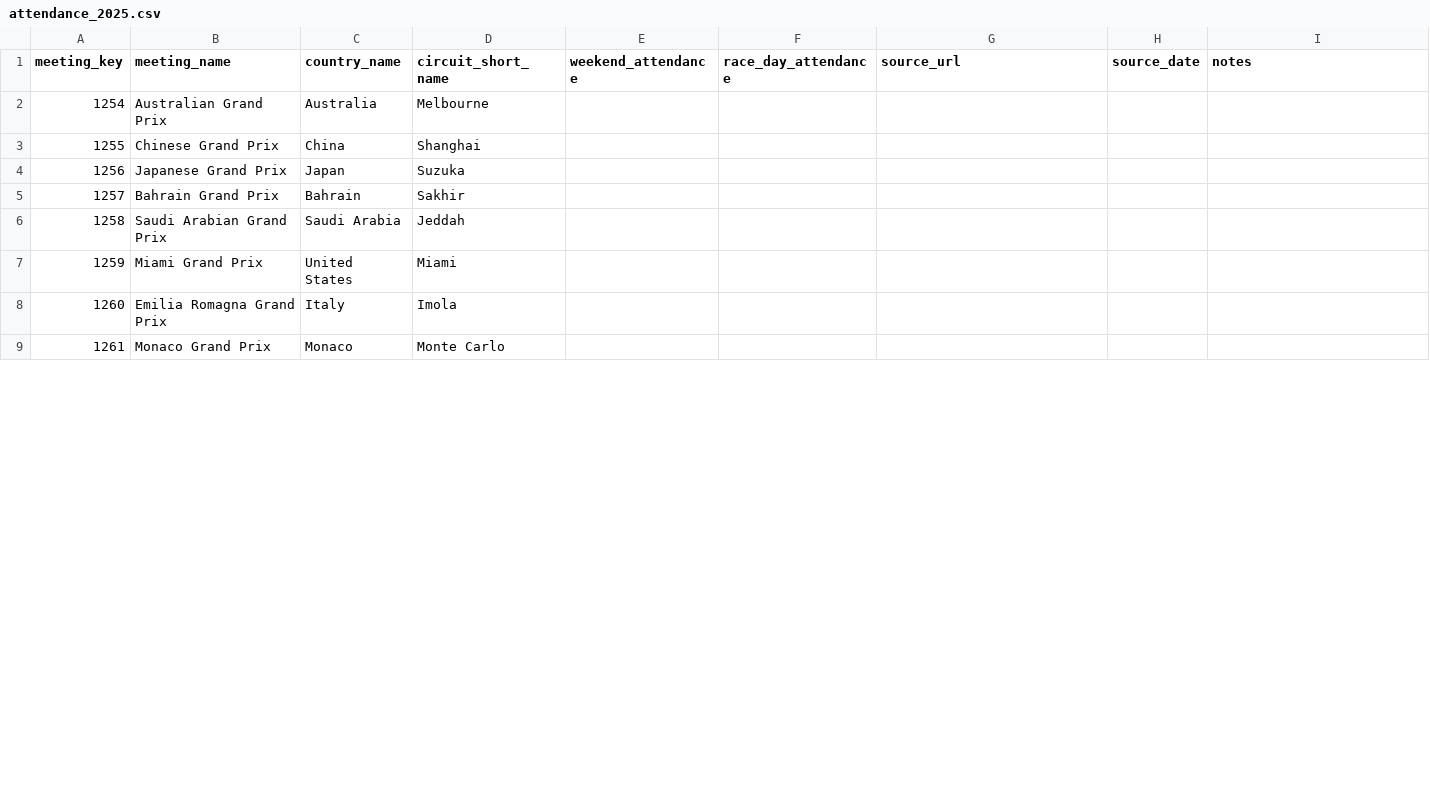
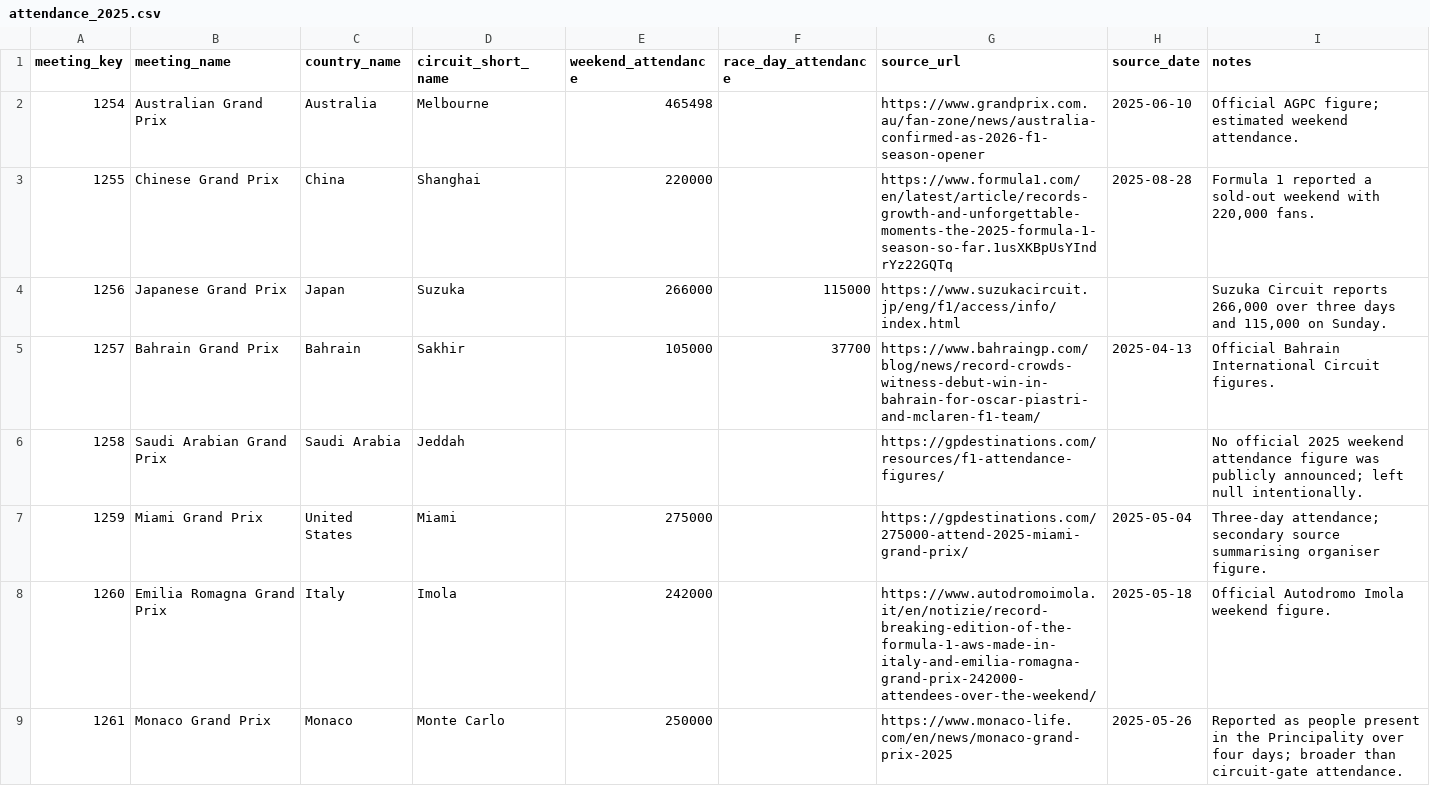
Before and after one commit to s1korlele/f1-data-analytics_by_MS, a CSV file: data/processed/attendance_2025.csv, drawn as a sheet; only a part is shown; the diff covers the shown part only.

Commit message:
Add 2025 Grand Prix attendance data

```diff
--- a/data/processed/attendance_2025.csv
+++ b/data/processed/attendance_2025.csv
@@ -1,9 +1,9 @@
 meeting_key,meeting_name,country_name,circuit_short_name,weekend_attendance,race_day_attendance,source_url,source_date,notes
-1254,Australian Grand Prix,Australia,Melbourne,,,,,
-1255,Chinese Grand Prix,China,Shanghai,,,,,
-1256,Japanese Grand Prix,Japan,Suzuka,,,,,
-1257,Bahrain Grand Prix,Bahrain,Sakhir,,,,,
-1258,Saudi Arabian Grand Prix,Saudi Arabia,Jeddah,,,,,
-1259,Miami Grand Prix,United States,Miami,,,,,
-1260,Emilia Romagna Grand Prix,Italy,Imola,,,,,
-1261,Monaco Grand Prix,Monaco,Monte Carlo,,,,,
+1254,Australian Grand Prix,Australia,Melbourne,465498,,https://www.grandprix.com.au/fan-zone/news/australia-confirmed-as-2026-f1-season-opener,2025-06-10,Official AGPC figure; estimated weekend attendance.
+1255,Chinese Grand Prix,China,Shanghai,220000,,https://www.formula1.com/en/latest/article/records-growth-and-unforgettable-moments-the-2025-formula-1-season-so-far.1usXKBpUsYIndrYz22GQTq,2025-08-28,"Formula 1 reported a sold-out weekend with 220,000 fans."
+1256,Japanese Grand Prix,Japan,Suzuka,266000,115000,https://www.suzukacircuit.jp/eng/f1/access/info/index.html,,"Suzuka Circuit reports 266,000 over three days and 115,000 on Sunday."
+1257,Bahrain Grand Prix,Bahrain,Sakhir,105000,37700,https://www.bahraingp.com/blog/news/record-crowds-witness-debut-win-in-bahrain-for-oscar-piastri-and-mclaren-f1-team/,2025-04-13,Official Bahrain International Circuit figures.
+1258,Saudi Arabian Grand Prix,Saudi Arabia,Jeddah,,,https://gpdestinations.com/resources/f1-attendance-figures/,,No official 2025 weekend attendance figure was publicly announced; left null intentionally.
+1259,Miami Grand Prix,United States,Miami,275000,,https://gpdestinations.com/275000-attend-2025-miami-grand-prix/,2025-05-04,Three-day attendance; secondary source summarising organiser figure.
+1260,Emilia Romagna Grand Prix,Italy,Imola,242000,,https://www.autodromoimola.it/en/notizie/record-breaking-edition-of-the-formula-1-aws-made-in-italy-and-emilia-romagna-grand-prix-242000-attendees-over-the-weekend/,2025-05-18,Official Autodromo Imola weekend figure.
+1261,Monaco Grand Prix,Monaco,Monte Carlo,250000,,https://www.monaco-life.com/en/news/monaco-grand-prix-2025,2025-05-26,Reported as people present in the Principality over four days; broader than circuit-gate attendance.
```
Also changed, not shown: 61 edited cells elsewhere in this file.
